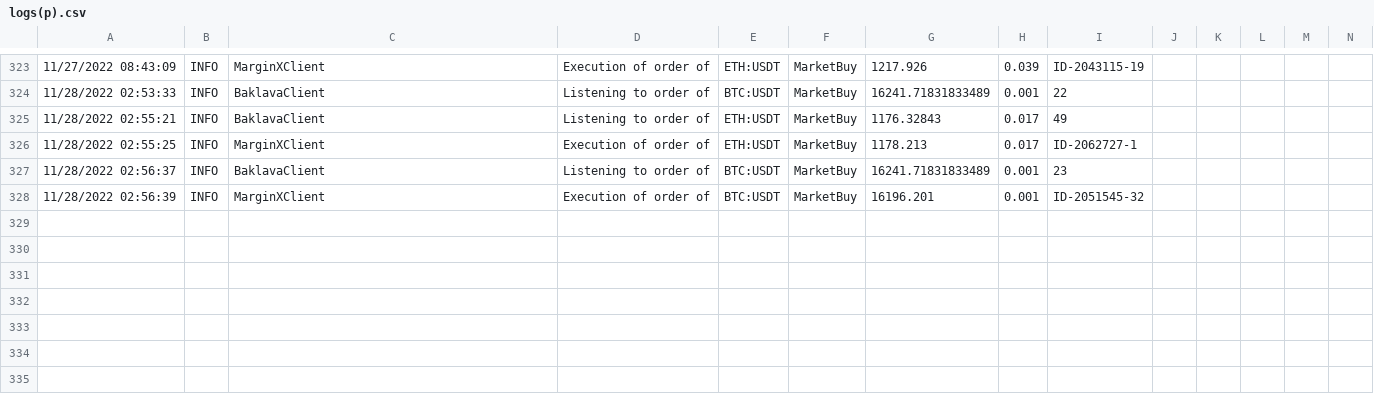
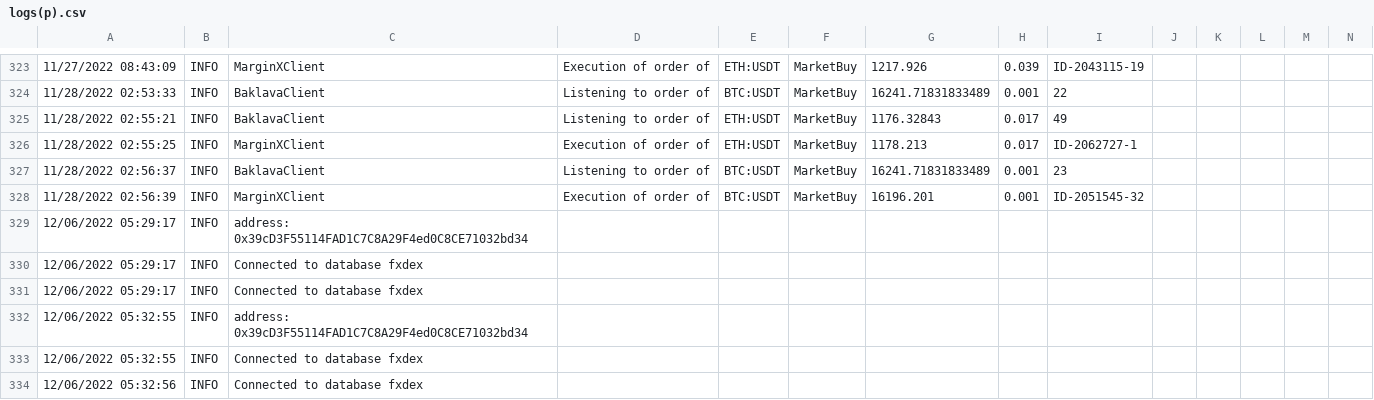
Before and after one commit to RichardNgKongYeow/Baklava, a CSV file: logs(p).csv, drawn as a sheet; only a part is shown, gaps mark what is left out; rows hold the shown columns only; the diff names each change by its address in the sheet, - before the commit and + after, or states it on an @@ line.

```diff
--- a/logs(p).csv
+++ b/logs(p).csv
+row 329: 12/06/2022 05:29:17 | INFO | address: 0x39cD3F55114FAD1C7C8A29F4ed0C8CE71032bd34
+row 330: 12/06/2022 05:29:17 | INFO | Connected to database fxdex
+row 331: 12/06/2022 05:29:17 | INFO | Connected to database fxdex
+row 332: 12/06/2022 05:32:55 | INFO | address: 0x39cD3F55114FAD1C7C8A29F4ed0C8CE71032bd34
+row 333: 12/06/2022 05:32:55 | INFO | Connected to database fxdex
+row 334: 12/06/2022 05:32:56 | INFO | Connected to database fxdex
```
Also changed, not shown: monitor(p).csv, monitor.csv, 6 other files.
